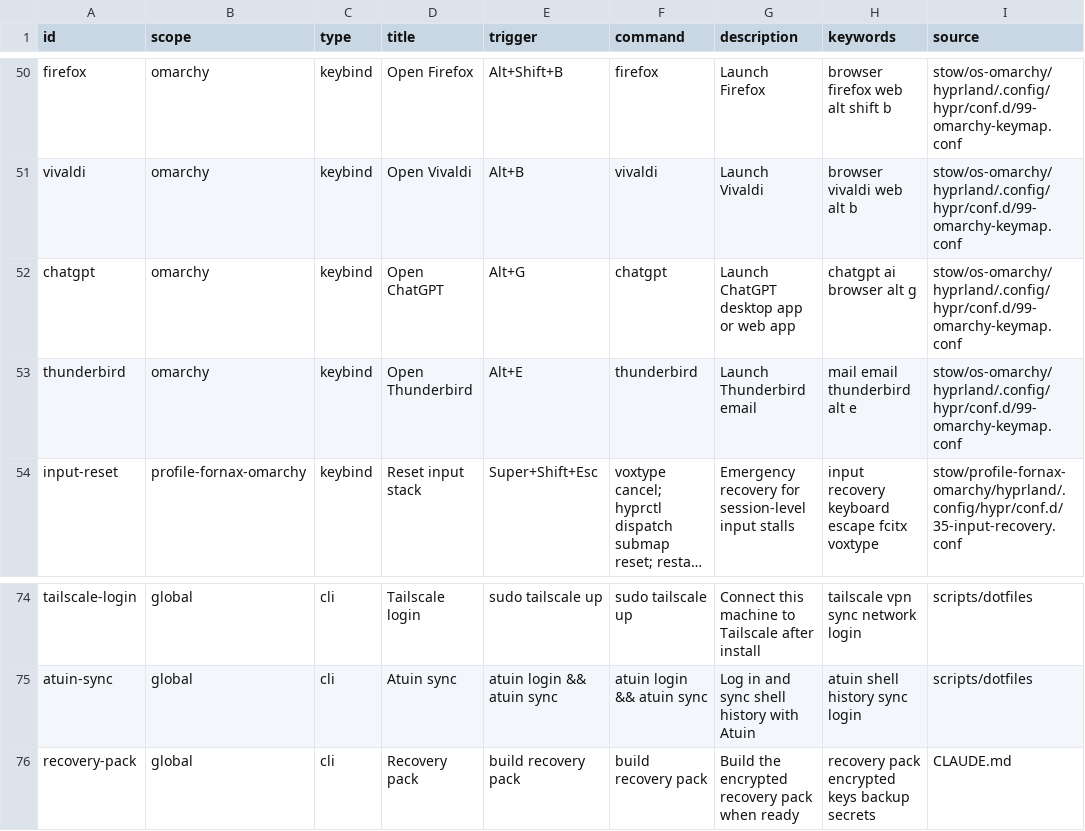
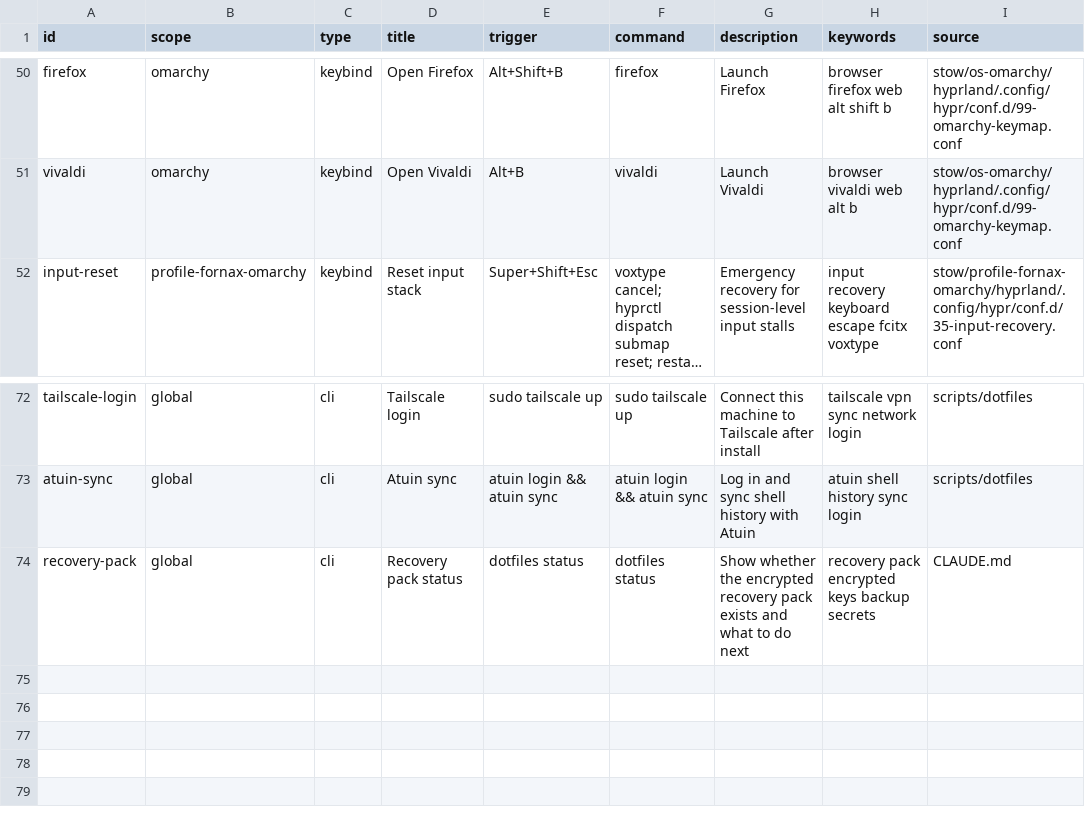
Before and after one commit to francolopez-dev/dotfiles, a TSV file: stow/global/discovery/.config/dotfiles/commands.tsv, drawn as a sheet; only a part is shown, gaps mark what is left out; long unchanged cells end in …; removed rows and columns are numbered as before the commit, all else as after; the diff names each change by its address in the sheet, - before the commit and + after, or states it on an @@ line.

Commit message:
omarchy: super+k updated

```diff
--- a/stow/global/discovery/.config/dotfiles/commands.tsv
+++ b/stow/global/discovery/.config/dotfiles/commands.tsv
-row 52: chatgpt | omarchy | keybind | Open ChatGPT | Alt+G | chatgpt | Launch ChatGPT desktop app or web app | chatgpt ai browser alt g | stow/os-omarchy/hyprland/.config/hypr/conf.d/99-omarchy-keymap.conf
-row 53: thunderbird | omarchy | keybind | Open Thunderbird | Alt+E | thunderbird | Launch Thunderbird email | mail email thunderbird alt e | stow/os-omarchy/hyprland/.config/hypr/conf.d/99-omarchy-keymap.conf
-D74 (title): Recovery pack
+D74 (title): Recovery pack status
-E74 (trigger): build recovery pack
+E74 (trigger): dotfiles status
-F74 (command): build recovery pack
+F74 (command): dotfiles status
-G74 (description): Build the encrypted recovery pack when ready
+G74 (description): Show whether the encrypted recovery pack exists and what to do next
```
Also changed, not shown: 2 other files.
